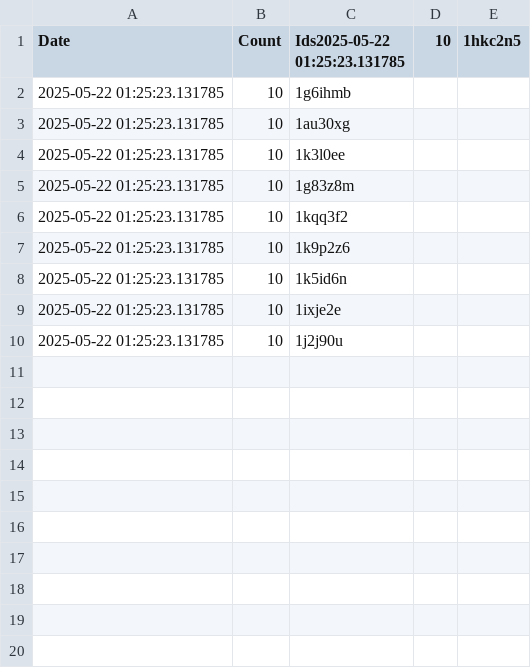
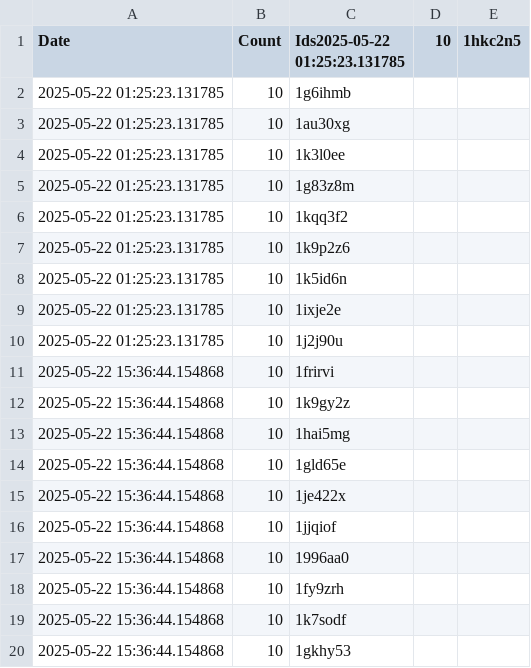
Before and after one commit to brianrocknj/race-reports, a CSV file: log.csv, drawn as a sheet.

```diff
--- a/log.csv
+++ b/log.csv
@@ -10 +10,11 @@ Date,Count,Ids2025-05-22 01:25:23.131785,10,1hkc2n5
 2025-05-22 01:25:23.131785,10,1j2j90u
+2025-05-22 15:36:44.154868,10,1frirvi
+2025-05-22 15:36:44.154868,10,1k9gy2z
+2025-05-22 15:36:44.154868,10,1hai5mg
+2025-05-22 15:36:44.154868,10,1gld65e
+2025-05-22 15:36:44.154868,10,1je422x
+2025-05-22 15:36:44.154868,10,1jjqiof
+2025-05-22 15:36:44.154868,10,1996aa0
+2025-05-22 15:36:44.154868,10,1fy9zrh
+2025-05-22 15:36:44.154868,10,1k7sodf
+2025-05-22 15:36:44.154868,10,1gkhy53
```
Also changed, not shown: 1 other file.
